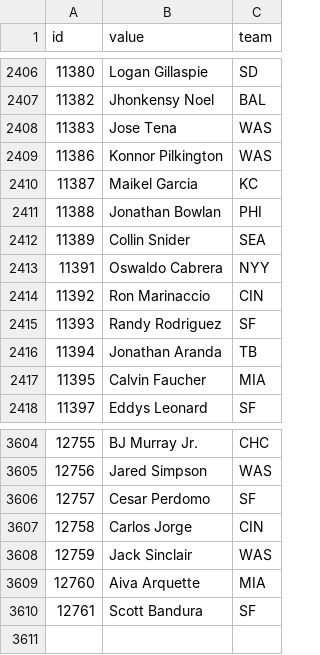
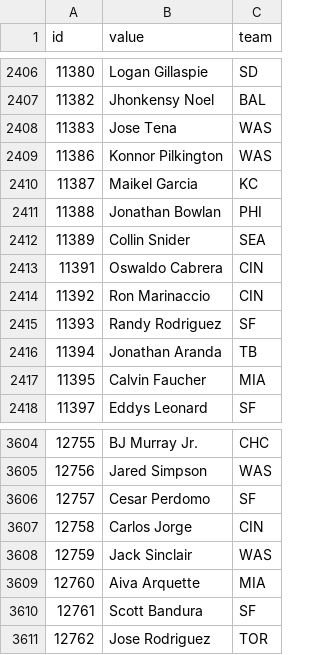
Before and after one commit to StatsVine/data-snapshots, a CSV file: csv/nfc/players-baseball.csv, drawn as a sheet; only a part is shown, gaps mark what is left out.

```diff
--- a/csv/nfc/players-baseball.csv
+++ b/csv/nfc/players-baseball.csv
@@ -2412,3 +2412,3 @@ id,value,team
 11389,Collin Snider,SEA
-11391,Oswaldo Cabrera,NYY
+11391,Oswaldo Cabrera,CIN
 11392,Ron Marinaccio,CIN
@@ -3610 +3610,2 @@ id,value,team
 12761,Scott Bandura,SF
+12762,Jose Rodriguez,TOR
```
Also changed, not shown: csv/nfc/players-all.csv, csv/nfc/players-basketball.csv, 1 other file.
